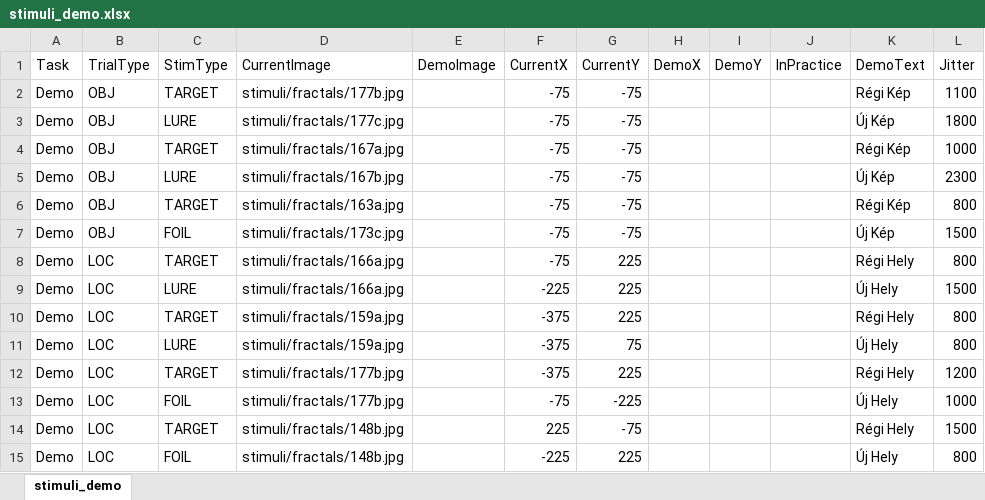
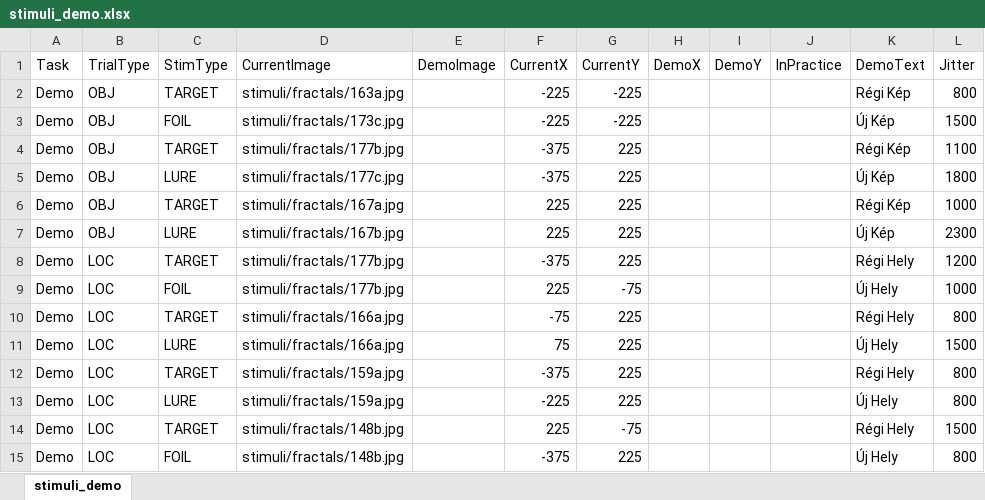
Before and after one commit to IlyesAlex/TerKepEsz_Online, an Excel workbook: stimuli_tables/stimuli_demo.xlsx, sheet stimuli_demo, drawn as a sheet; values as stored, in another font and other column widths than the file's, no cell formats; removed rows and columns are numbered as before the commit, all else as after; the diff names each change by its address in the sheet, - before the commit and + after, or states it on an @@ line.

Commit message:
corrected practice and demo trial coordinates

```diff
--- a/stimuli_tables/stimuli_demo.xlsx (sheet stimuli_demo)
+++ b/stimuli_tables/stimuli_demo.xlsx (sheet stimuli_demo)
+row 2: Demo | OBJ | TARGET | stimuli/fractals/163a.jpg |  | -225 | -225 |  |  |  | Régi Kép | 800
+row 3: Demo | OBJ | FOIL | stimuli/fractals/173c.jpg |  | -225 | -225 |  |  |  | Új Kép | 1500
-F4:F5 (CurrentX): -75
+F4:F5 (CurrentX): -375
-G4:G8 (CurrentY): -75
+G4:G8 (CurrentY): 225
-F6:F7 (CurrentX): -75
+F6:F7 (CurrentX): 225
-B8:B9 (TrialType): OBJ
+B8:B9 (TrialType): LOC
-D8 (CurrentImage): stimuli/fractals/163a.jpg
+D8 (CurrentImage): stimuli/fractals/177b.jpg
-F8 (CurrentX): -75
+F8 (CurrentX): -375
-K8 (DemoText): Régi Kép
+K8 (DemoText): Régi Hely
-L8 (Jitter): 800
+L8 (Jitter): 1200
-D9 (CurrentImage): stimuli/fractals/173c.jpg
+D9 (CurrentImage): stimuli/fractals/177b.jpg
-F9 (CurrentX): -75
+F9 (CurrentX): 225
-K9 (DemoText): Új Kép
+K9 (DemoText): Új Hely
-L9 (Jitter): 1500
+L9 (Jitter): 1000
-F11 (CurrentX): -225
+F11 (CurrentX): 75
-F13 (CurrentX): -375
+F13 (CurrentX): -225
-G13 (CurrentY): 75
+G13 (CurrentY): 225
-row 12: Demo | LOC | TARGET | stimuli/fractals/177b.jpg |  | -375 | 225 |  |  |  | Régi Hely | 1200
-row 13: Demo | LOC | FOIL | stimuli/fractals/177b.jpg |  | -75 | -225 |  |  |  | Új Hely | 1000
-F15 (CurrentX): -225
+F15 (CurrentX): -375
```
Also changed, not shown: cell formats, 5 other files.
